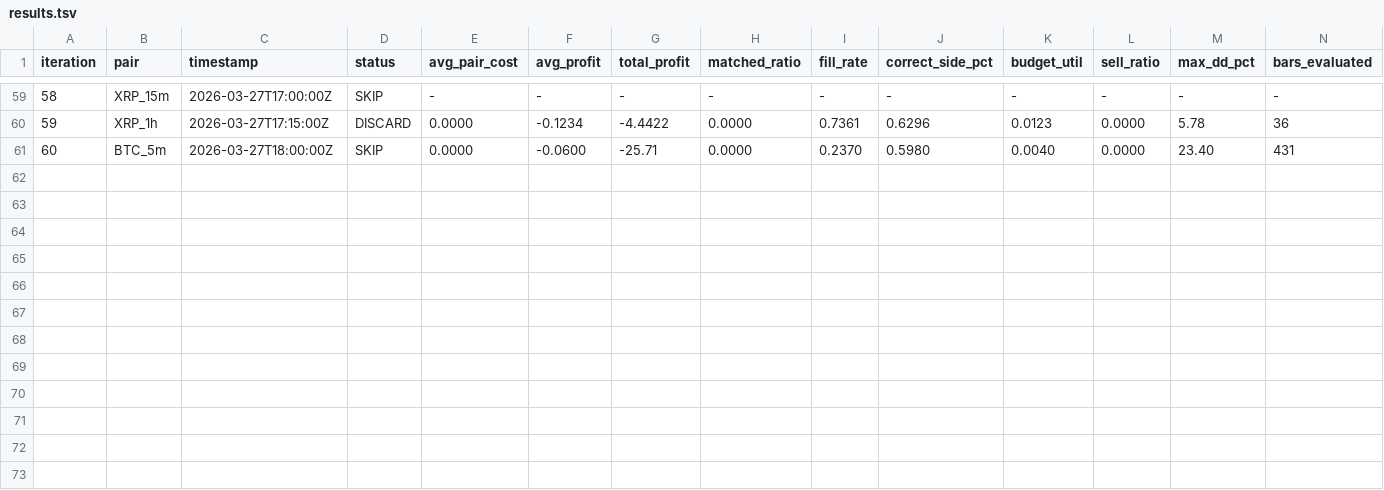
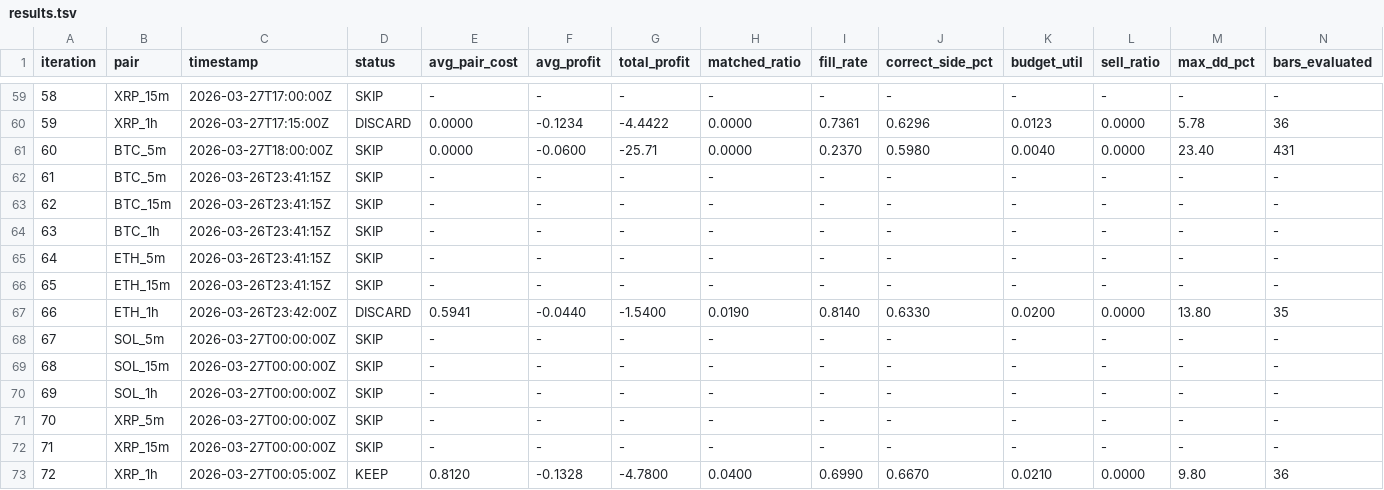
Before and after one commit to mantotan/quant-modelling, a TSV file: autoresearch/dutch/results.tsv, drawn as a sheet; only a part is shown, gaps mark what is left out; rows hold the shown columns only; the diff names each change by its address in the sheet, - before the commit and + after, or states it on an @@ line.

```diff
--- a/autoresearch/dutch/results.tsv
+++ b/autoresearch/dutch/results.tsv
+row 62: 61 | BTC_5m | 2026-03-26T23:41:15Z | SKIP | - | - | - | - | - | - | - | - | - | -
+row 63: 62 | BTC_15m | 2026-03-26T23:41:15Z | SKIP | - | - | - | - | - | - | - | - | - | -
+row 64: 63 | BTC_1h | 2026-03-26T23:41:15Z | SKIP | - | - | - | - | - | - | - | - | - | -
+row 65: 64 | ETH_5m | 2026-03-26T23:41:15Z | SKIP | - | - | - | - | - | - | - | - | - | -
+row 66: 65 | ETH_15m | 2026-03-26T23:41:15Z | SKIP | - | - | - | - | - | - | - | - | - | -
+row 67: 66 | ETH_1h | 2026-03-26T23:42:00Z | DISCARD | 0.5941 | -0.0440 | -1.5400 | 0.0190 | 0.8140 | 0.6330 | 0.0200 | 0.0000 | 13.80 | 35
+row 68: 67 | SOL_5m | 2026-03-27T00:00:00Z | SKIP | - | - | - | - | - | - | - | - | - | -
+row 69: 68 | SOL_15m | 2026-03-27T00:00:00Z | SKIP | - | - | - | - | - | - | - | - | - | -
+row 70: 69 | SOL_1h | 2026-03-27T00:00:00Z | SKIP | - | - | - | - | - | - | - | - | - | -
+row 71: 70 | XRP_5m | 2026-03-27T00:00:00Z | SKIP | - | - | - | - | - | - | - | - | - | -
+row 72: 71 | XRP_15m | 2026-03-27T00:00:00Z | SKIP | - | - | - | - | - | - | - | - | - | -
+row 73: 72 | XRP_1h | 2026-03-27T00:05:00Z | KEEP | 0.8120 | -0.1328 | -4.7800 | 0.0400 | 0.6990 | 0.6670 | 0.0210 | 0.0000 | 9.80 | 36
```
Also changed, not shown: 8 other files.
